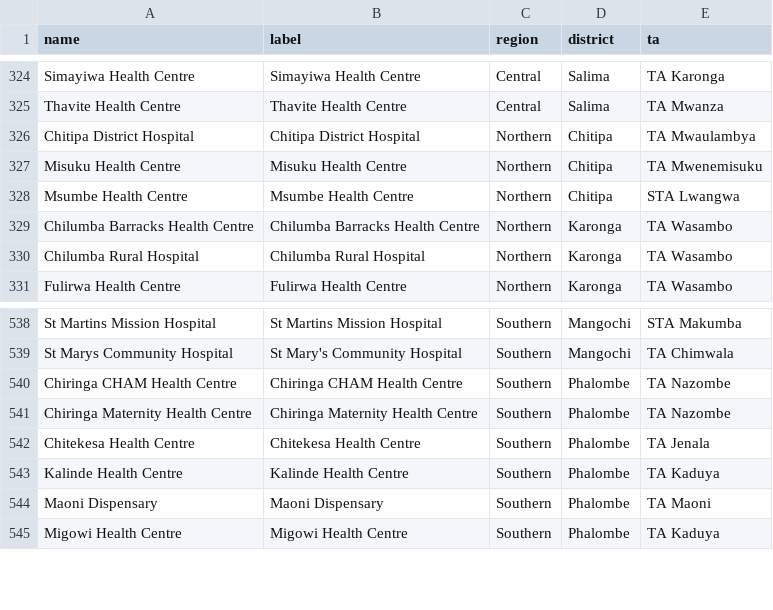
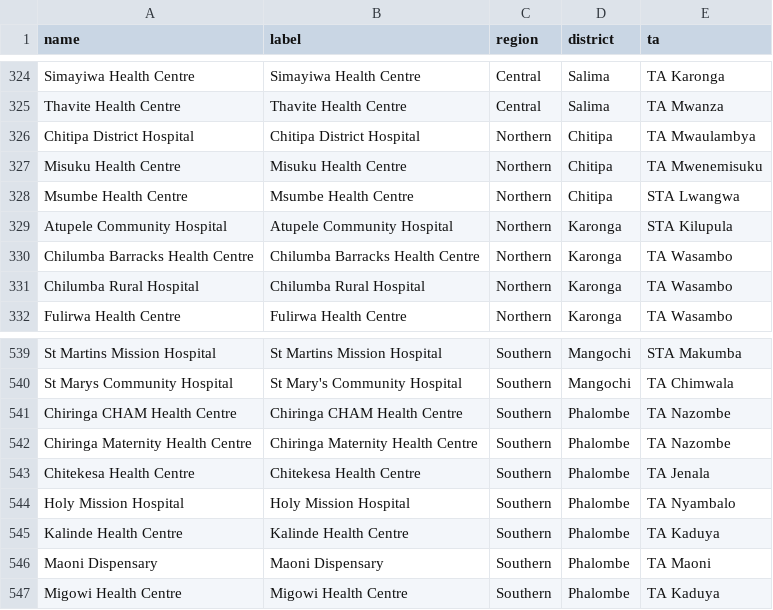
Before and after one commit to shinobi-hunter/kobo-media, a CSV file: Driver Aggregation Payloads/health_facilities.csv, drawn as a sheet; only a part is shown, gaps mark what is left out.

Commit message:
Sync Aggregated Master Data

```diff
--- a/Driver Aggregation Payloads/health_facilities.csv
+++ b/Driver Aggregation Payloads/health_facilities.csv
@@ -328,2 +328,3 @@
 "Msumbe Health Centre","Msumbe Health Centre","Northern","Chitipa","STA Lwangwa"
+"Atupele Community Hospital","Atupele Community Hospital","Northern","Karonga","STA Kilupula"
 "Chilumba Barracks Health Centre","Chilumba Barracks Health Centre","Northern","Karonga","TA Wasambo"
@@ -542,2 +543,3 @@
 "Chitekesa Health Centre","Chitekesa Health Centre","Southern","Phalombe","TA Jenala"
+"Holy Mission Hospital","Holy Mission Hospital","Southern","Phalombe","TA Nyambalo"
 "Kalinde Health Centre","Kalinde Health Centre","Southern","Phalombe","TA Kaduya"
```
